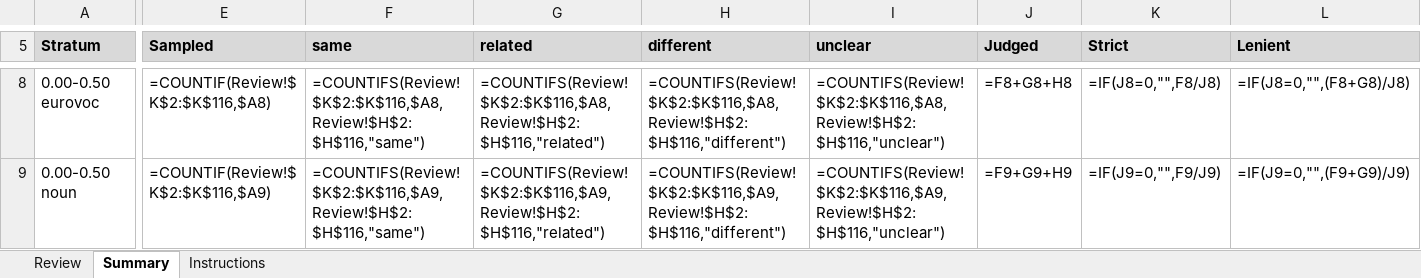
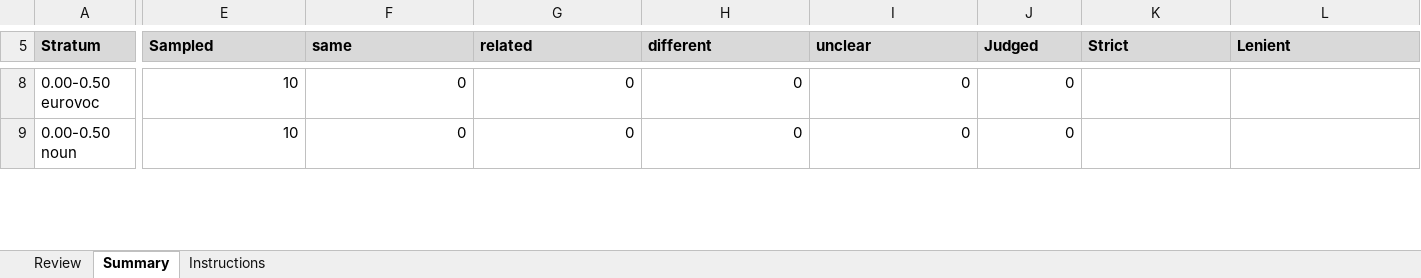
Before and after one commit to CKaniklides/AI-Legislation-Analysis, an Excel workbook: data/conflict/object/validation/pair_review.xlsx, sheet Summary, drawn as a sheet; only a part is shown, gaps mark what is left out; values as stored, in another font and other column widths than the file's, no borders; formulas without a stored value are shown as written; the diff covers the shown part only; the diff names each change by its address in the sheet, - before the commit and + after, or states it on an @@ line.

```diff
--- a/data/conflict/object/validation/pair_review.xlsx (sheet Summary)
+++ b/data/conflict/object/validation/pair_review.xlsx (sheet Summary)
-E8 (Sampled): =COUNTIF(Review!$K$2:$K$116,$A8)
+E8 (Sampled): 10
-F8 (same): =COUNTIFS(Review!$K$2:$K$116,$A8,Review!$H$2:$H$116,"same")
+F8 (same): 0
-G8 (related): =COUNTIFS(Review!$K$2:$K$116,$A8,Review!$H$2:$H$116,"related")
+G8 (related): 0
-H8 (different): =COUNTIFS(Review!$K$2:$K$116,$A8,Review!$H$2:$H$116,"different")
+H8 (different): 0
-I8 (unclear): =COUNTIFS(Review!$K$2:$K$116,$A8,Review!$H$2:$H$116,"unclear")
+I8 (unclear): 0
-J8 (Judged): =F8+G8+H8
+J8 (Judged): 0
-K8 (Strict): =IF(J8=0,"",F8/J8)
+K8 (Strict): (empty)
-L8 (Lenient): =IF(J8=0,"",(F8+G8)/J8)
+L8 (Lenient): (empty)
-E9 (Sampled): =COUNTIF(Review!$K$2:$K$116,$A9)
+E9 (Sampled): 10
-F9 (same): =COUNTIFS(Review!$K$2:$K$116,$A9,Review!$H$2:$H$116,"same")
+F9 (same): 0
-G9 (related): =COUNTIFS(Review!$K$2:$K$116,$A9,Review!$H$2:$H$116,"related")
+G9 (related): 0
-H9 (different): =COUNTIFS(Review!$K$2:$K$116,$A9,Review!$H$2:$H$116,"different")
+H9 (different): 0
-I9 (unclear): =COUNTIFS(Review!$K$2:$K$116,$A9,Review!$H$2:$H$116,"unclear")
+I9 (unclear): 0
-J9 (Judged): =F9+G9+H9
+J9 (Judged): 0
-K9 (Strict): =IF(J9=0,"",F9/J9)
+K9 (Strict): (empty)
-L9 (Lenient): =IF(J9=0,"",(F9+G9)/J9)
+L9 (Lenient): (empty)
```
Also changed, not shown: 138 edited cells elsewhere in this sheet, sheet Review, data/conflict/object/validation/mapping_review.xlsx, 13 other files.
